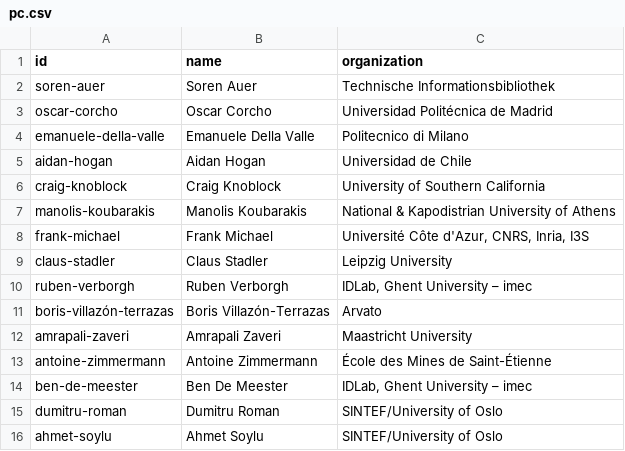
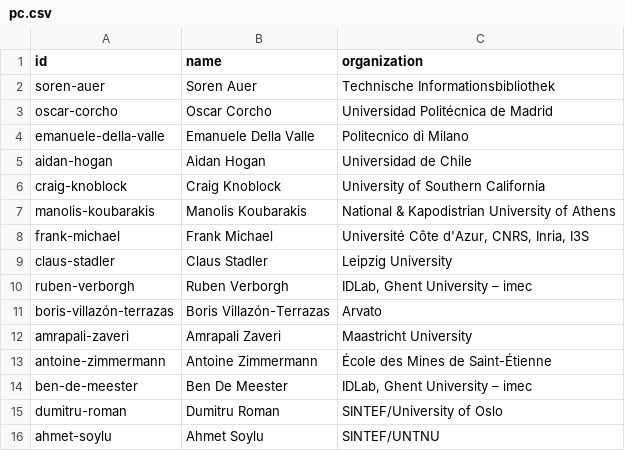
Before and after one commit to kgb-workshop/data, a CSV file: csv/pc.csv, drawn as a sheet.

Commit message:
fixing error organization pc

```diff
--- a/csv/pc.csv
+++ b/csv/pc.csv
@@ -15,2 +15,2 @@ ben-de-meester,Ben De Meester,"IDLab, Ghent University – imec"
 dumitru-roman,Dumitru Roman,"SINTEF/University of Oslo"
-ahmet-soylu,Ahmet Soylu,"SINTEF/University of Oslo"
+ahmet-soylu,Ahmet Soylu,"SINTEF/UNTNU"
```
Also changed, not shown: 1 other file.
